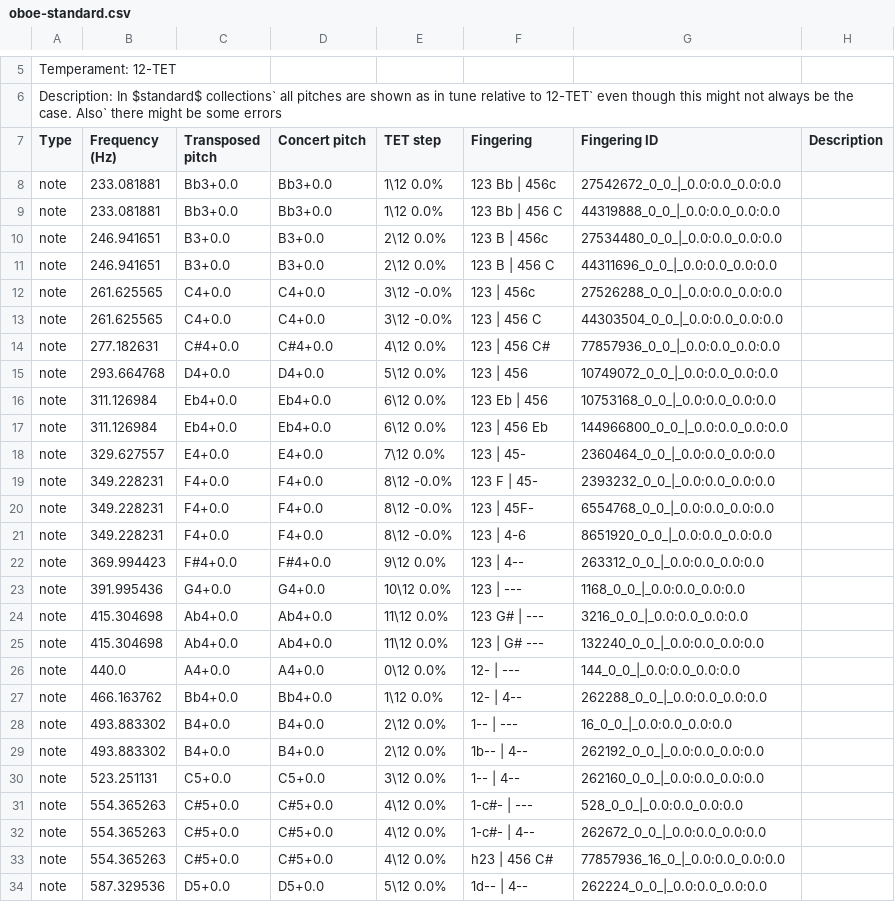
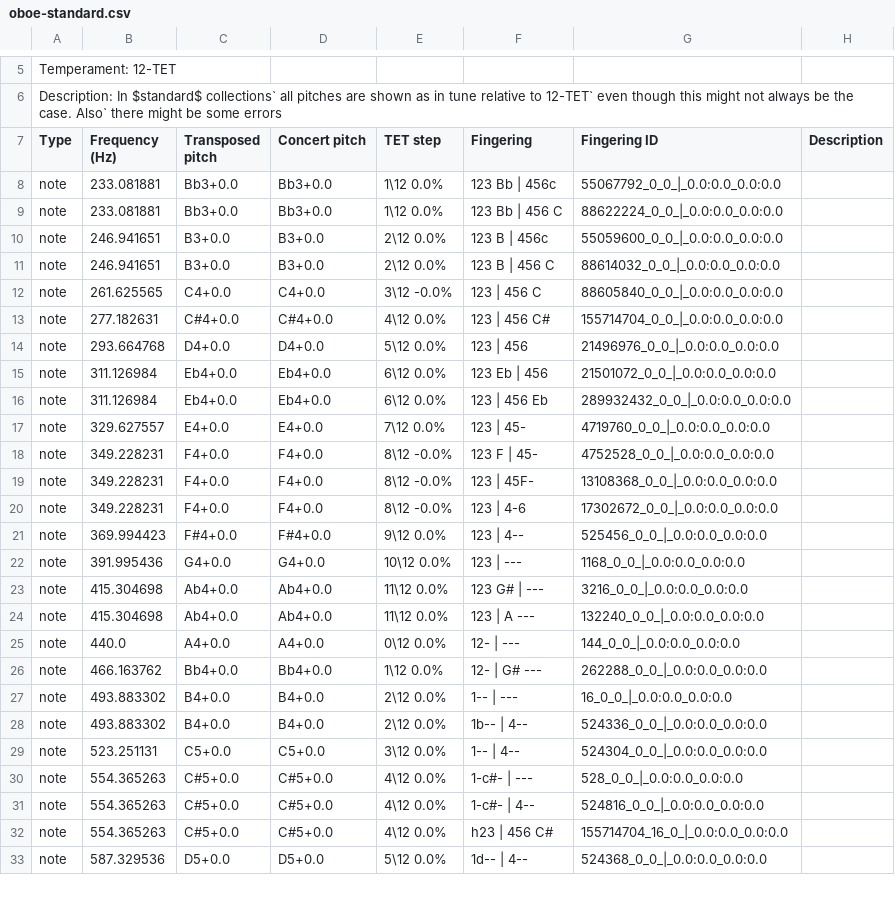
Before and after one commit to ValkyRiver/WindFingerings, a CSV file: standard-collections/oboe-standard.csv, drawn as a sheet; only a part is shown, gaps mark what is left out; the diff covers the shown part only.

```diff
--- a/standard-collections/oboe-standard.csv
+++ b/standard-collections/oboe-standard.csv
@@ -7,28 +7,27 @@ Description: In $standard$ collections` all pitches are shown as in tune relativ
 Type,Frequency (Hz),Transposed pitch,Concert pitch,TET step,Fingering,Fingering ID,Description
-note,233.081881,Bb3+0.0,Bb3+0.0,1\12 0.0%, 123 Bb | 456c,27542672_0_0_|_0.0:0.0_0.0:0.0,
-note,233.081881,Bb3+0.0,Bb3+0.0,1\12 0.0%, 123 Bb | 456 C,44319888_0_0_|_0.0:0.0_0.0:0.0,
-note,246.941651,B3+0.0,B3+0.0,2\12 0.0%, 123 B | 456c,27534480_0_0_|_0.0:0.0_0.0:0.0,
-note,246.941651,B3+0.0,B3+0.0,2\12 0.0%, 123 B | 456 C,44311696_0_0_|_0.0:0.0_0.0:0.0,
-note,261.625565,C4+0.0,C4+0.0,3\12 -0.0%, 123 | 456c,27526288_0_0_|_0.0:0.0_0.0:0.0,
-note,261.625565,C4+0.0,C4+0.0,3\12 -0.0%, 123 | 456 C,44303504_0_0_|_0.0:0.0_0.0:0.0,
-note,277.182631,C#4+0.0,C#4+0.0,4\12 0.0%, 123 | 456 C#,77857936_0_0_|_0.0:0.0_0.0:0.0,
-note,293.664768,D4+0.0,D4+0.0,5\12 0.0%, 123 | 456,10749072_0_0_|_0.0:0.0_0.0:0.0,
-note,311.126984,Eb4+0.0,Eb4+0.0,6\12 0.0%, 123 Eb | 456,10753168_0_0_|_0.0:0.0_0.0:0.0,
-note,311.126984,Eb4+0.0,Eb4+0.0,6\12 0.0%, 123 | 456 Eb,144966800_0_0_|_0.0:0.0_0.0:0.0,
-note,329.627557,E4+0.0,E4+0.0,7\12 0.0%, 123 | 45-,2360464_0_0_|_0.0:0.0_0.0:0.0,
-note,349.228231,F4+0.0,F4+0.0,8\12 -0.0%, 123 F | 45-,2393232_0_0_|_0.0:0.0_0.0:0.0,
-note,349.228231,F4+0.0,F4+0.0,8\12 -0.0%, 123 | 45F-,6554768_0_0_|_0.0:0.0_0.0:0.0,
-note,349.228231,F4+0.0,F4+0.0,8\12 -0.0%, 123 | 4-6,8651920_0_0_|_0.0:0.0_0.0:0.0,
-note,369.994423,F#4+0.0,F#4+0.0,9\12 0.0%, 123 | 4--,263312_0_0_|_0.0:0.0_0.0:0.0,
+note,233.081881,Bb3+0.0,Bb3+0.0,1\12 0.0%, 123 Bb | 456c,55067792_0_0_|_0.0:0.0_0.0:0.0,
+note,233.081881,Bb3+0.0,Bb3+0.0,1\12 0.0%, 123 Bb | 456 C,88622224_0_0_|_0.0:0.0_0.0:0.0,
+note,246.941651,B3+0.0,B3+0.0,2\12 0.0%, 123 B | 456c,55059600_0_0_|_0.0:0.0_0.0:0.0,
+note,246.941651,B3+0.0,B3+0.0,2\12 0.0%, 123 B | 456 C,88614032_0_0_|_0.0:0.0_0.0:0.0,
+note,261.625565,C4+0.0,C4+0.0,3\12 -0.0%, 123 | 456 C,88605840_0_0_|_0.0:0.0_0.0:0.0,
+note,277.182631,C#4+0.0,C#4+0.0,4\12 0.0%, 123 | 456 C#,155714704_0_0_|_0.0:0.0_0.0:0.0,
+note,293.664768,D4+0.0,D4+0.0,5\12 0.0%, 123 | 456,21496976_0_0_|_0.0:0.0_0.0:0.0,
+note,311.126984,Eb4+0.0,Eb4+0.0,6\12 0.0%, 123 Eb | 456,21501072_0_0_|_0.0:0.0_0.0:0.0,
+note,311.126984,Eb4+0.0,Eb4+0.0,6\12 0.0%, 123 | 456 Eb,289932432_0_0_|_0.0:0.0_0.0:0.0,
+note,329.627557,E4+0.0,E4+0.0,7\12 0.0%, 123 | 45-,4719760_0_0_|_0.0:0.0_0.0:0.0,
+note,349.228231,F4+0.0,F4+0.0,8\12 -0.0%, 123 F | 45-,4752528_0_0_|_0.0:0.0_0.0:0.0,
+note,349.228231,F4+0.0,F4+0.0,8\12 -0.0%, 123 | 45F-,13108368_0_0_|_0.0:0.0_0.0:0.0,
+note,349.228231,F4+0.0,F4+0.0,8\12 -0.0%, 123 | 4-6,17302672_0_0_|_0.0:0.0_0.0:0.0,
+note,369.994423,F#4+0.0,F#4+0.0,9\12 0.0%, 123 | 4--,525456_0_0_|_0.0:0.0_0.0:0.0,
 note,391.995436,G4+0.0,G4+0.0,10\12 0.0%, 123 | ---,1168_0_0_|_0.0:0.0_0.0:0.0,
 note,415.304698,Ab4+0.0,Ab4+0.0,11\12 0.0%, 123 G# | ---,3216_0_0_|_0.0:0.0_0.0:0.0,
-note,415.304698,Ab4+0.0,Ab4+0.0,11\12 0.0%, 123 | G# ---,132240_0_0_|_0.0:0.0_0.0:0.0,
+note,415.304698,Ab4+0.0,Ab4+0.0,11\12 0.0%, 123 | A ---,132240_0_0_|_0.0:0.0_0.0:0.0,
 note,440.0,A4+0.0,A4+0.0,0\12 0.0%, 12- | ---,144_0_0_|_0.0:0.0_0.0:0.0,
-note,466.163762,Bb4+0.0,Bb4+0.0,1\12 0.0%, 12- | 4--,262288_0_0_|_0.0:0.0_0.0:0.0,
+note,466.163762,Bb4+0.0,Bb4+0.0,1\12 0.0%, 12- | G# ---,262288_0_0_|_0.0:0.0_0.0:0.0,
 note,493.883302,B4+0.0,B4+0.0,2\12 0.0%, 1-- | ---,16_0_0_|_0.0:0.0_0.0:0.0,
-note,493.883302,B4+0.0,B4+0.0,2\12 0.0%, 1b-- | 4--,262192_0_0_|_0.0:0.0_0.0:0.0,
-note,523.251131,C5+0.0,C5+0.0,3\12 0.0%, 1-- | 4--,262160_0_0_|_0.0:0.0_0.0:0.0,
+note,493.883302,B4+0.0,B4+0.0,2\12 0.0%, 1b-- | 4--,524336_0_0_|_0.0:0.0_0.0:0.0,
+note,523.251131,C5+0.0,C5+0.0,3\12 0.0%, 1-- | 4--,524304_0_0_|_0.0:0.0_0.0:0.0,
 note,554.365263,C#5+0.0,C#5+0.0,4\12 0.0%, 1-c#- | ---,528_0_0_|_0.0:0.0_0.0:0.0,
-note,554.365263,C#5+0.0,C#5+0.0,4\12 0.0%, 1-c#- | 4--,262672_0_0_|_0.0:0.0_0.0:0.0,
-note,554.365263,C#5+0.0,C#5+0.0,4\12 0.0%, h23 | 456 C#,77857936_16_0_|_0.0:0.0_0.0:0.0,
-note,587.329536,D5+0.0,D5+0.0,5\12 0.0%, 1d-- | 4--,262224_0_0_|_0.0:0.0_0.0:0.0,
+note,554.365263,C#5+0.0,C#5+0.0,4\12 0.0%, 1-c#- | 4--,524816_0_0_|_0.0:0.0_0.0:0.0,
+note,554.365263,C#5+0.0,C#5+0.0,4\12 0.0%, h23 | 456 C#,155714704_16_0_|_0.0:0.0_0.0:0.0,
+note,587.329536,D5+0.0,D5+0.0,5\12 0.0%, 1d-- | 4--,524368_0_0_|_0.0:0.0_0.0:0.0,
```
Also changed, not shown: 30 edited cells elsewhere in this file, standard-collections/english-horn-standard.csv, standard-collections/oboe-trill.csv.
